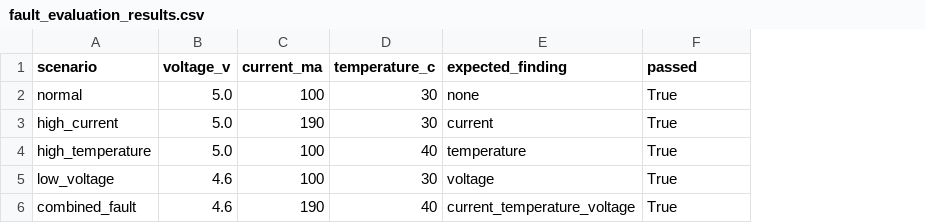
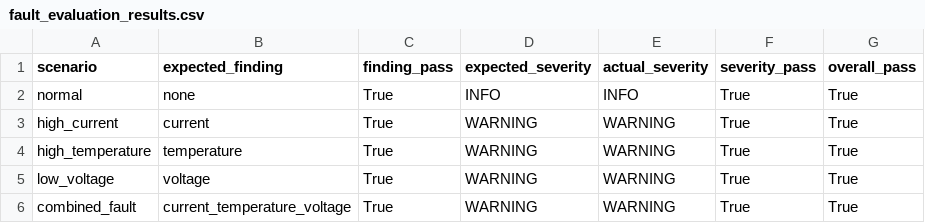
Before and after one commit to Tanya-0911/hardware-health-ai, a CSV file: reports/fault_evaluation_results.csv, drawn as a sheet; removed rows and columns are numbered as before the commit, all else as after; the diff names each change by its address in the sheet, - before the commit and + after, or states it on an @@ line.

Commit message:
added severity

```diff
--- a/reports/fault_evaluation_results.csv
+++ b/reports/fault_evaluation_results.csv
-column B (voltage_v), rows 2-6: 5.0 | 5.0 | 5.0 | 4.6 | 4.6
-column C (current_ma), rows 2-6: 100 | 190 | 100 | 100 | 190
-column D (temperature_c), rows 2-6: 30 | 30 | 40 | 30 | 40
+column C (finding_pass), rows 2-6: all True
+column D (expected_severity), rows 2-6: INFO | WARNING | WARNING | WARNING | WARNING
+column E (actual_severity), rows 2-6: INFO | WARNING | WARNING | WARNING | WARNING
+column G (overall_pass), rows 2-6: all True
-F1: passed
+F1: severity_pass
```
Also changed, not shown: 7 other files.
